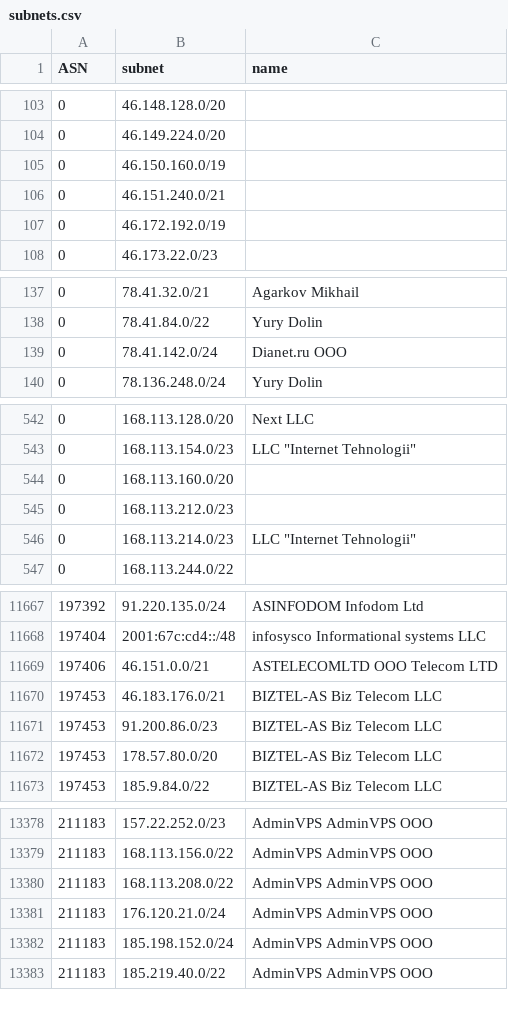
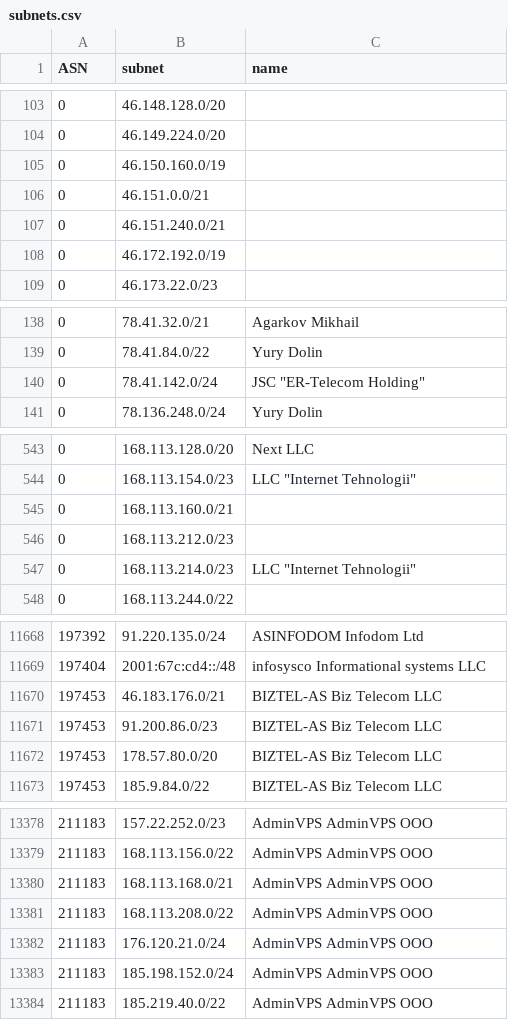
Before and after one commit to esergion/subnets-fetcher, a CSV file: countries/ru/subnets.csv, drawn as a sheet; only a part is shown, gaps mark what is left out.

```diff
--- a/countries/ru/subnets.csv
+++ b/countries/ru/subnets.csv
@@ -105,2 +105,3 @@ ASN,subnet,name
 0,46.150.160.0/19,
+0,46.151.0.0/21,
 0,46.151.240.0/21,
@@ -138,3 +139,3 @@ ASN,subnet,name
 0,78.41.84.0/22,Yury Dolin
-0,78.41.142.0/24,Dianet.ru OOO
+0,78.41.142.0/24,"JSC ""ER-Telecom Holding"""
 0,78.136.248.0/24,Yury Dolin
@@ -543,3 +544,3 @@ ASN,subnet,name
 0,168.113.154.0/23,"LLC ""Internet Tehnologii"""
-0,168.113.160.0/20,
+0,168.113.160.0/21,
 0,168.113.212.0/23,
@@ -11668,3 +11669,2 @@ ASN,subnet,name
 197404,2001:67c:cd4::/48,infosysco Informational systems LLC
-197406,46.151.0.0/21,ASTELECOMLTD OOO Telecom LTD
 197453,46.183.176.0/21,BIZTEL-AS Biz Telecom LLC
@@ -13379,2 +13379,3 @@ ASN,subnet,name
 211183,168.113.156.0/22,AdminVPS AdminVPS OOO
+211183,168.113.168.0/21,AdminVPS AdminVPS OOO
 211183,168.113.208.0/22,AdminVPS AdminVPS OOO
```
Also changed, not shown: 1 other file.
